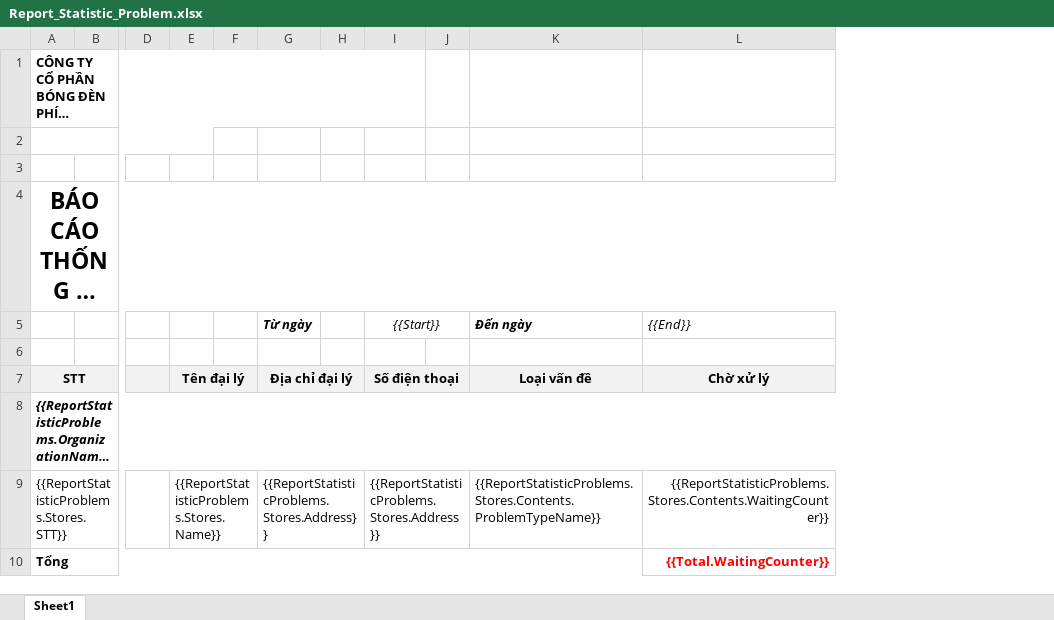
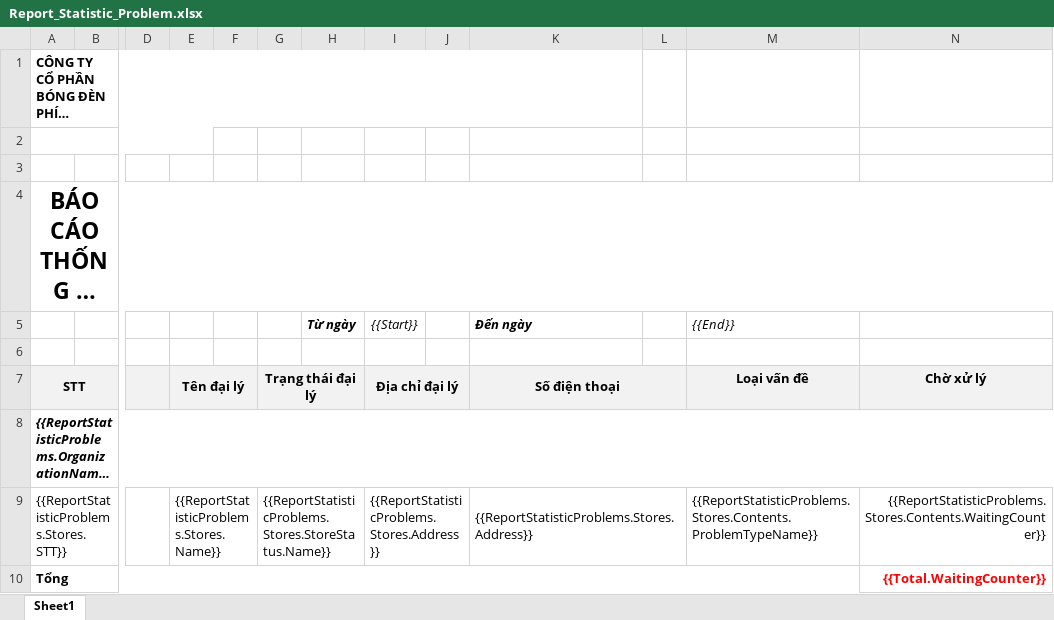
Before and after one commit to nguyenhoangnam123/DMS-CSharp, an Excel workbook: DMS/Templates/Report_Statistic_Problem.xlsx, sheet Sheet1, drawn as a sheet; only a part is shown, gaps mark what is left out; long unchanged cells end in …; values as stored, in another font and other column widths than the file's, no borders; removed rows and columns are numbered as before the commit, all else as after; the diff names each change by its address in the sheet, - before the commit and + after, or states it on an @@ line.

Commit message:
trả thêm store status

```diff
--- a/DMS/Templates/Report_Statistic_Problem.xlsx (sheet Sheet1)
+++ b/DMS/Templates/Report_Statistic_Problem.xlsx (sheet Sheet1)
+column G, rows 7-9: Trạng thái đại lý |  | {{ReportStatisticProblems.Stores.StoreStatus.Name}}
-column H, empty
+column L, empty
+column M ({{End}}), rows 7-9: Loại vấn đề |  | {{ReportStatisticProblems.Stores.Contents.ProblemTypeName}}
-A1:I1 merged
+A1:K1 merged
-I5:J5 merged
-N5: {{End}}
+N5: (empty)
-H7 (Từ ngày): Địa chỉ đại lý
+H7 (Từ ngày): (empty)
-G7:H7 merged
-I7 ({{Start}}): Số điện thoại
+I7 ({{Start}}): Địa chỉ đại lý
-K7 (Đến ngày): Loại vấn đề
+K7 (Đến ngày): Số điện thoại
+K7:L7 merged
-H9 (Từ ngày): {{ReportStatisticProblems.Stores.Address}}
+H9 (Từ ngày): (empty)
-G9:H9 merged
-K9 (Đến ngày): {{ReportStatisticProblems.Stores.Contents.ProblemTypeName}}
+K9 (Đến ngày): {{ReportStatisticProblems.Stores.Address}}
+K9:L9 merged
```
Also changed, not shown: 5 other files.
